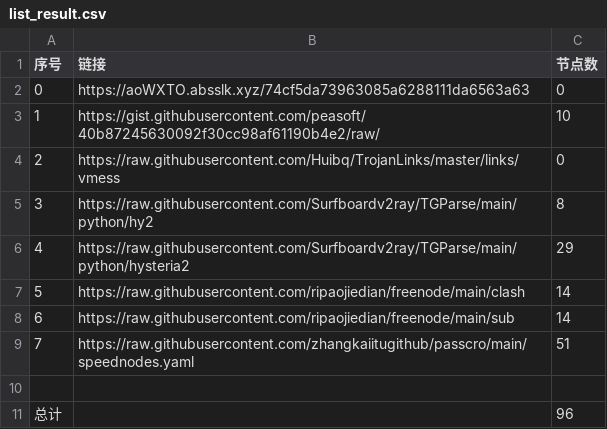
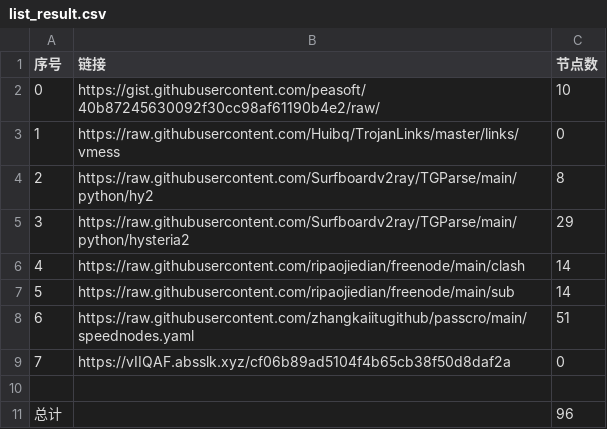
Before and after one commit to cute-omega/NoMoreWalls, a CSV file: list_result.csv, drawn as a sheet; removed rows and columns are numbered as before the commit, all else as after; the diff names each change by its address in the sheet, - before the commit and + after, or states it on an @@ line.

```diff
--- a/list_result.csv
+++ b/list_result.csv
-row 2: 0 | https://aoWXTO.absslk.xyz/74cf5da73963085a6288111da6563a63 | 0
@@ column A (序号) renumbered between rows 2 and 8 @@
+row 9: 7 | https://vIIQAF.absslk.xyz/cf06b89ad5104f4b65cb38f50d8daf2a | 0
```
Also changed, not shown: 4 other files.
